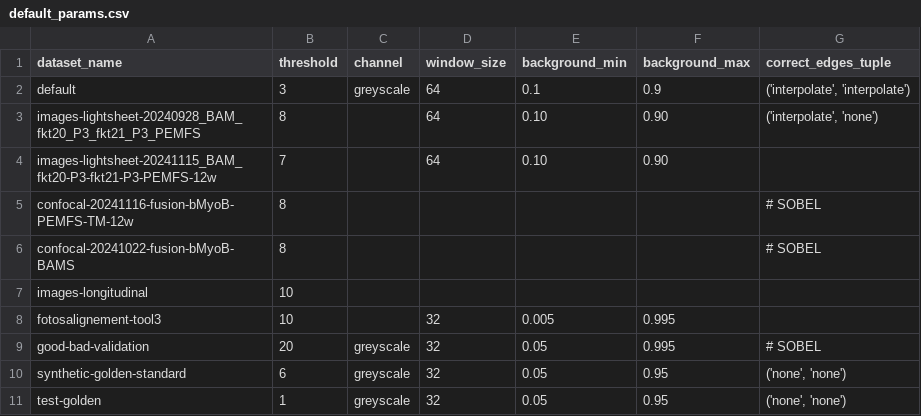
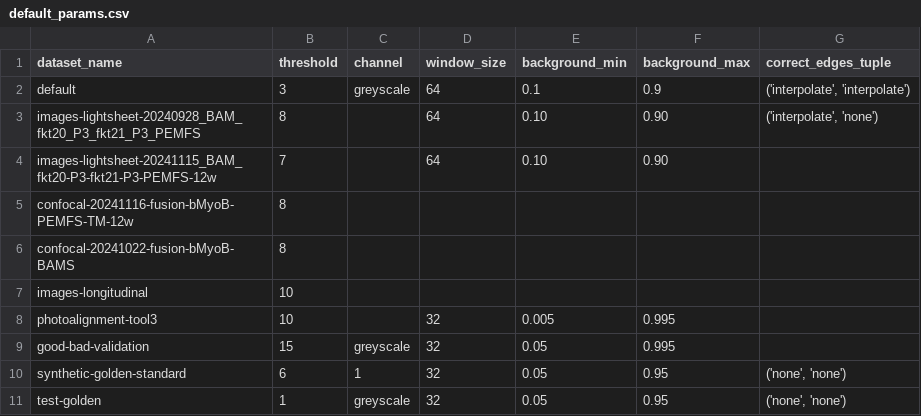
Before and after one commit to KlestDedja/directionality, a CSV file: main_code/default_params.csv, drawn as a sheet.

```diff
--- a/main_code/default_params.csv
+++ b/main_code/default_params.csv
@@ -4,8 +4,8 @@ images-lightsheet-20240928_BAM_fkt20_P3_fkt21_P3_PEMFS,8,,64,0.10,0.90,"('interp
 images-lightsheet-20241115_BAM_fkt20-P3-fkt21-P3-PEMFS-12w,7,,64,0.10,0.90,
-confocal-20241116-fusion-bMyoB-PEMFS-TM-12w,8,,,,, # SOBEL
-confocal-20241022-fusion-bMyoB-BAMS,8,,,,, # SOBEL
+confocal-20241116-fusion-bMyoB-PEMFS-TM-12w,8,,,,,
+confocal-20241022-fusion-bMyoB-BAMS,8,,,,,
 images-longitudinal,10,,,,,
-fotosalignement-tool3,10,,32,0.005,0.995,
-good-bad-validation,20,greyscale,32,0.05,0.995,# SOBEL
-synthetic-golden-standard,6,greyscale,32,0.05,0.95,"('none', 'none')"
+photoalignment-tool3,10,,32,0.005,0.995,
+good-bad-validation,15,greyscale,32,0.05,0.995,
+synthetic-golden-standard,6,1,32,0.05,0.95,"('none', 'none')"
 test-golden,1,greyscale,32,0.05,0.95,"('none', 'none')"
```
Also changed, not shown: 4 other files.
